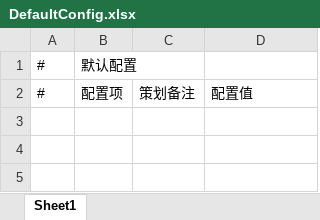
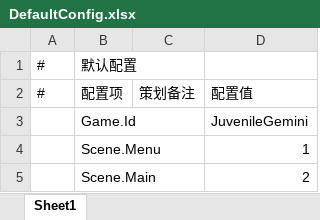
Before and after one commit to DvaImi/DEngine, an Excel workbook: Assets/GameMain/Configs/DefaultConfig.xlsx, sheet Sheet1, drawn as a sheet; values as stored, in another font and other column widths than the file's, no borders; the diff names each change by its address in the sheet, - before the commit and + after, or states it on an @@ line.

```diff
--- a/Assets/GameMain/Configs/DefaultConfig.xlsx (sheet Sheet1)
+++ b/Assets/GameMain/Configs/DefaultConfig.xlsx (sheet Sheet1)
+row 3:  | Game.Id |  | JuvenileGemini
+row 4:  | Scene.Menu |  | 1
+row 5:  | Scene.Main |  | 2
```
Also changed, not shown: Assets/GameMain/DataTables/Excel/Music.xlsx, Assets/GameMain/DataTables/Excel/Scene.xlsx, 54 other files.
